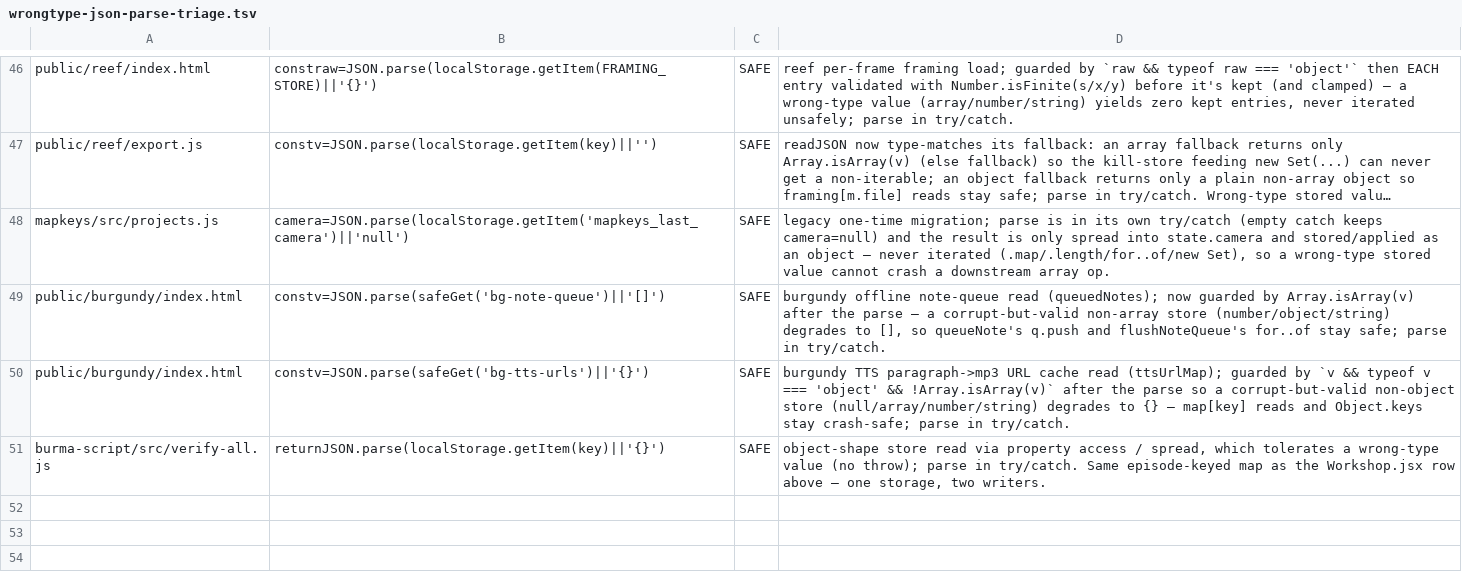
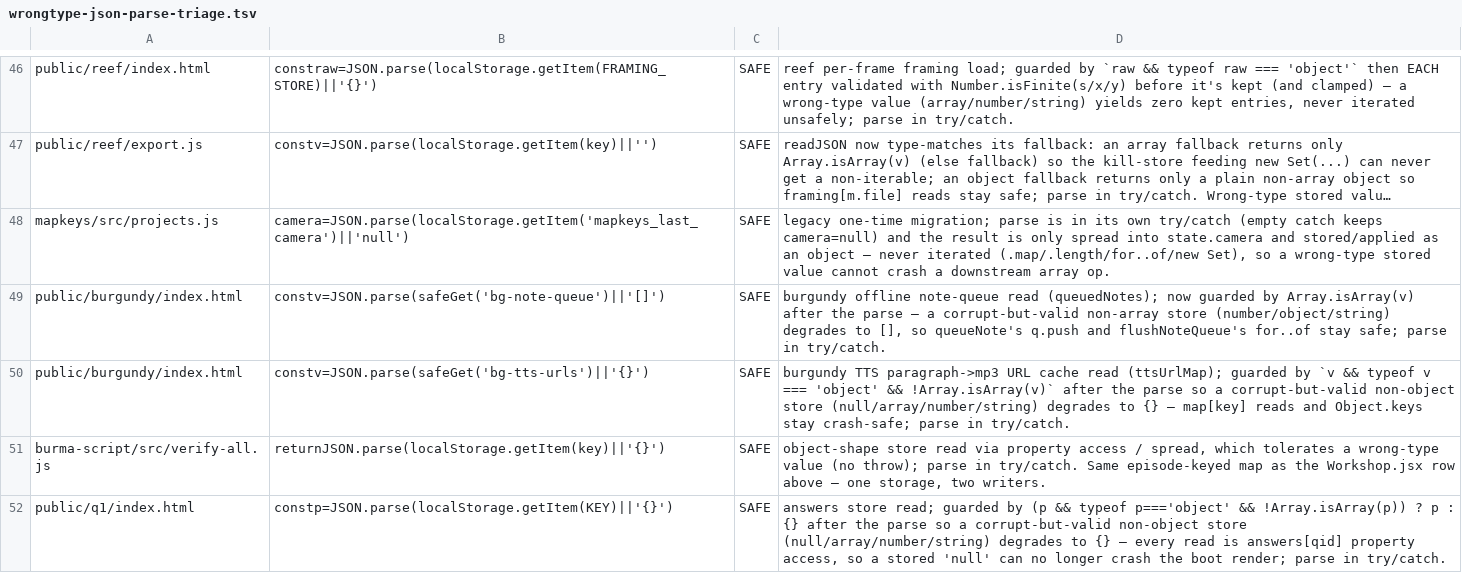
Before and after one commit to parleypott/mycoldmars-, a TSV file: scripts/wrongtype-json-parse-triage.tsv, drawn as a sheet; only a part is shown, gaps mark what is left out; long unchanged cells end in …; the diff names each change by its address in the sheet, - before the commit and + after, or states it on an @@ line.

```diff
--- a/scripts/wrongtype-json-parse-triage.tsv
+++ b/scripts/wrongtype-json-parse-triage.tsv
+row 52: public/q1/index.html | constp=JSON.parse(localStorage.getItem(KEY)||'{}') | SAFE | answers store read; guarded by (p && typeof p==='object' && !Array.isArray(p)) ? p : {} after the parse so a corrupt-but-valid non-object store (null/array/number/string) degrades to {} — every read is answers[qid] property access, so a stored 'null' can no longer crash the boot render; parse in try/catch.
```
Also changed, not shown: scripts/unguarded-boot-localstorage-triage.tsv, 1 other file.
